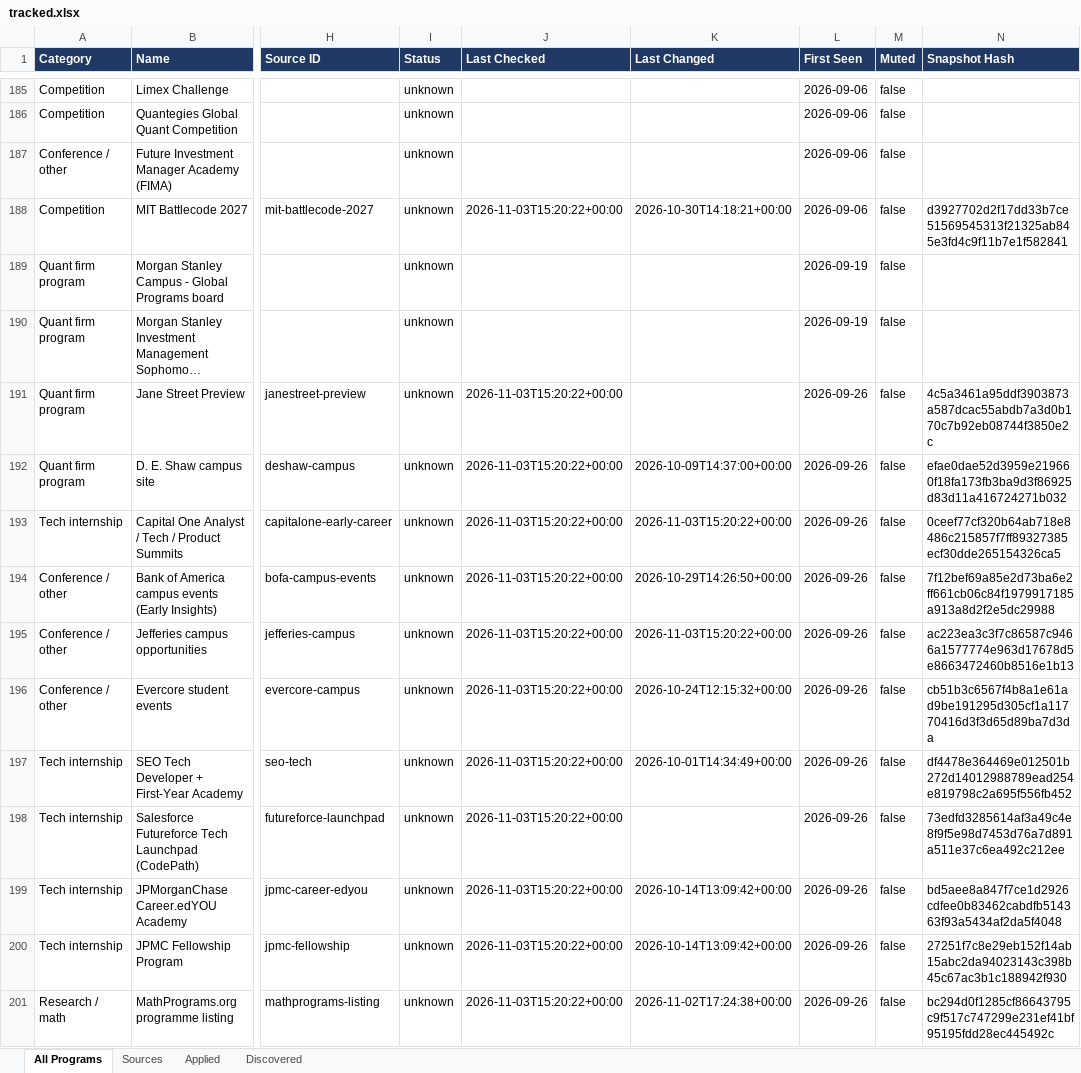
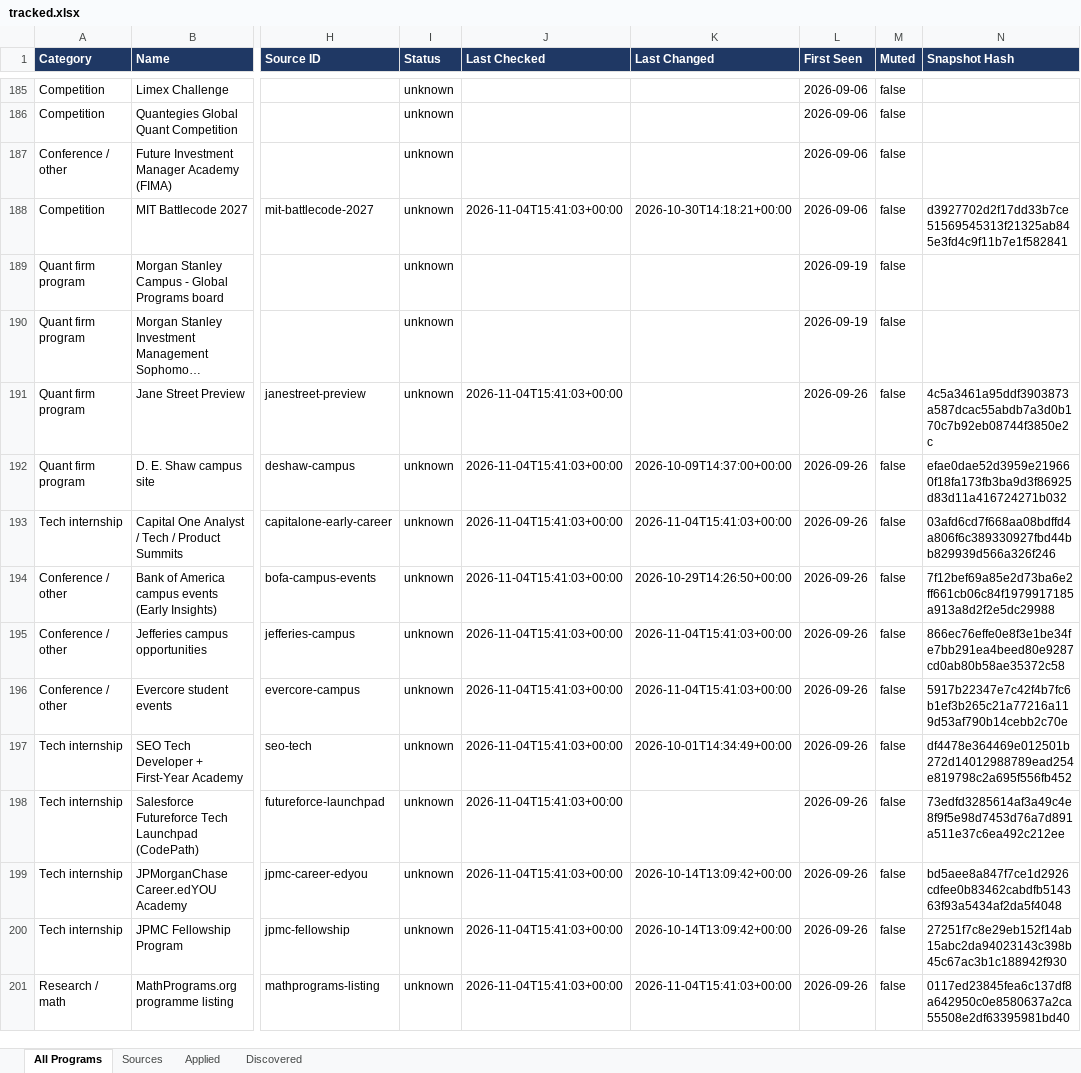
Before and after one commit to YeziShanYang/Internship-Opportunity-Tracker, an Excel workbook: out/tracked.xlsx, sheet All Programs, drawn as a sheet; only a part is shown, gaps mark what is left out; long unchanged cells end in …; values as stored, in another font and other column widths than the file's, no borders; the diff covers the shown part only; the diff names each change by its address in the sheet, - before the commit and + after, or states it on an @@ line.

```diff
--- a/out/tracked.xlsx (sheet All Programs)
+++ b/out/tracked.xlsx (sheet All Programs)
-J188 (Last Checked): 2026-11-03T15:20:22+00:00
+J188 (Last Checked): 2026-11-04T15:41:03+00:00
-J191:J201 (Last Checked): 2026-11-03T15:20:22+00:00
+J191:J201 (Last Checked): 2026-11-04T15:41:03+00:00
-K193 (Last Changed): 2026-11-03T15:20:22+00:00
+K193 (Last Changed): 2026-11-04T15:41:03+00:00
-N193 (Snapshot Hash): 0ceef77cf320b64ab718e8486c215857f7ff89327385ecf30dde265154326ca5
+N193 (Snapshot Hash): 03afd6cd7f668aa08bdffd4a806f6c389330927fbd44bb829939d566a326f246
-K195 (Last Changed): 2026-11-03T15:20:22+00:00
+K195 (Last Changed): 2026-11-04T15:41:03+00:00
-N195 (Snapshot Hash): ac223ea3c3f7c86587c9466a1577774e963d17678d5e8663472460b8516e1b13
+N195 (Snapshot Hash): 866ec76effe0e8f3e1be34fe7bb291ea4beed80e9287cd0ab80b58ae35372c58
-K196 (Last Changed): 2026-10-24T12:15:32+00:00
+K196 (Last Changed): 2026-11-04T15:41:03+00:00
-N196 (Snapshot Hash): cb51b3c6567f4b8a1e61ad9be191295d305cf1a11770416d3f3d65d89ba7d3da
+N196 (Snapshot Hash): 5917b22347e7c42f4b7fc6b1ef3b265c21a77216a119d53af790b14cebb2c70e
-K201 (Last Changed): 2026-11-02T17:24:38+00:00
+K201 (Last Changed): 2026-11-04T15:41:03+00:00
-N201 (Snapshot Hash): bc294d0f1285cf86643795c9f517c747299e231ef41bf95195fdd28ec445492c
+N201 (Snapshot Hash): 0117ed23845fea6c137df8a642950c0e8580637a2ca55508e2df63395981bd40
```
Also changed, not shown: 126 edited cells elsewhere in this sheet, sheet Sources, out/programs.xlsx, 51 other files.
